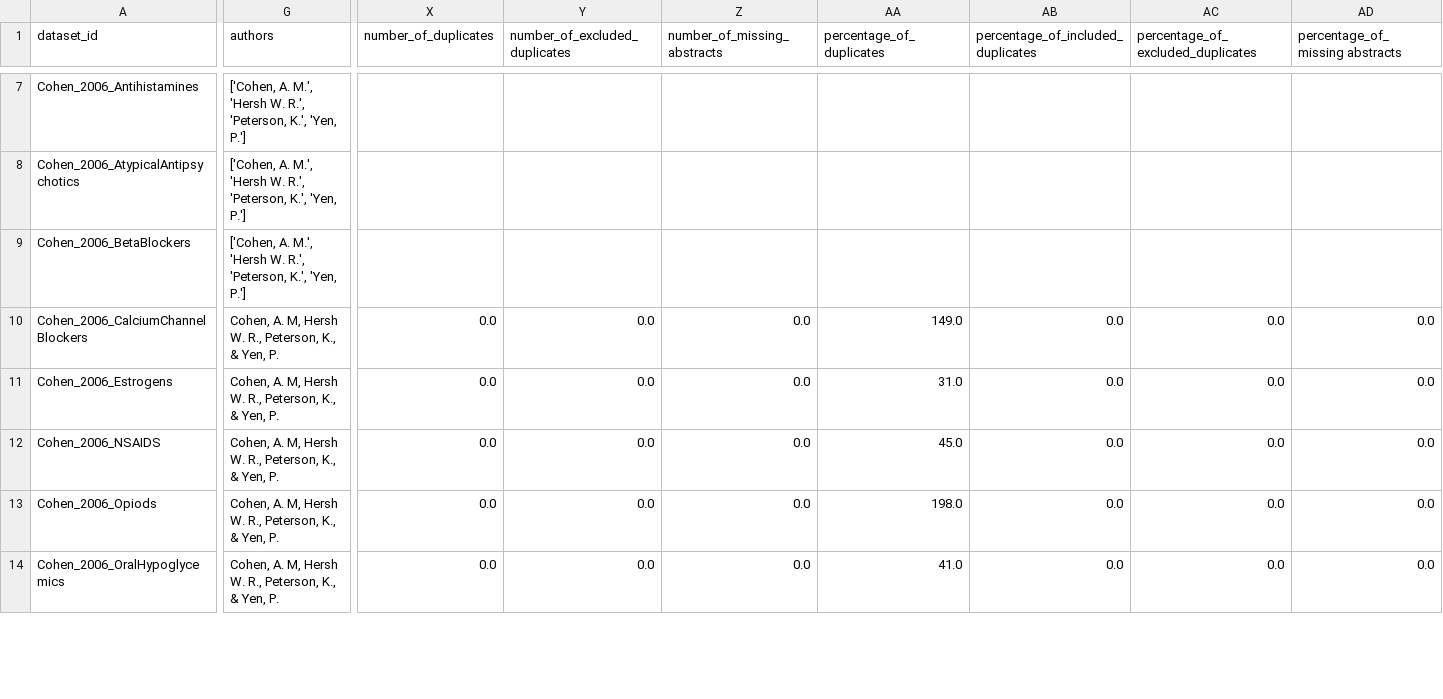
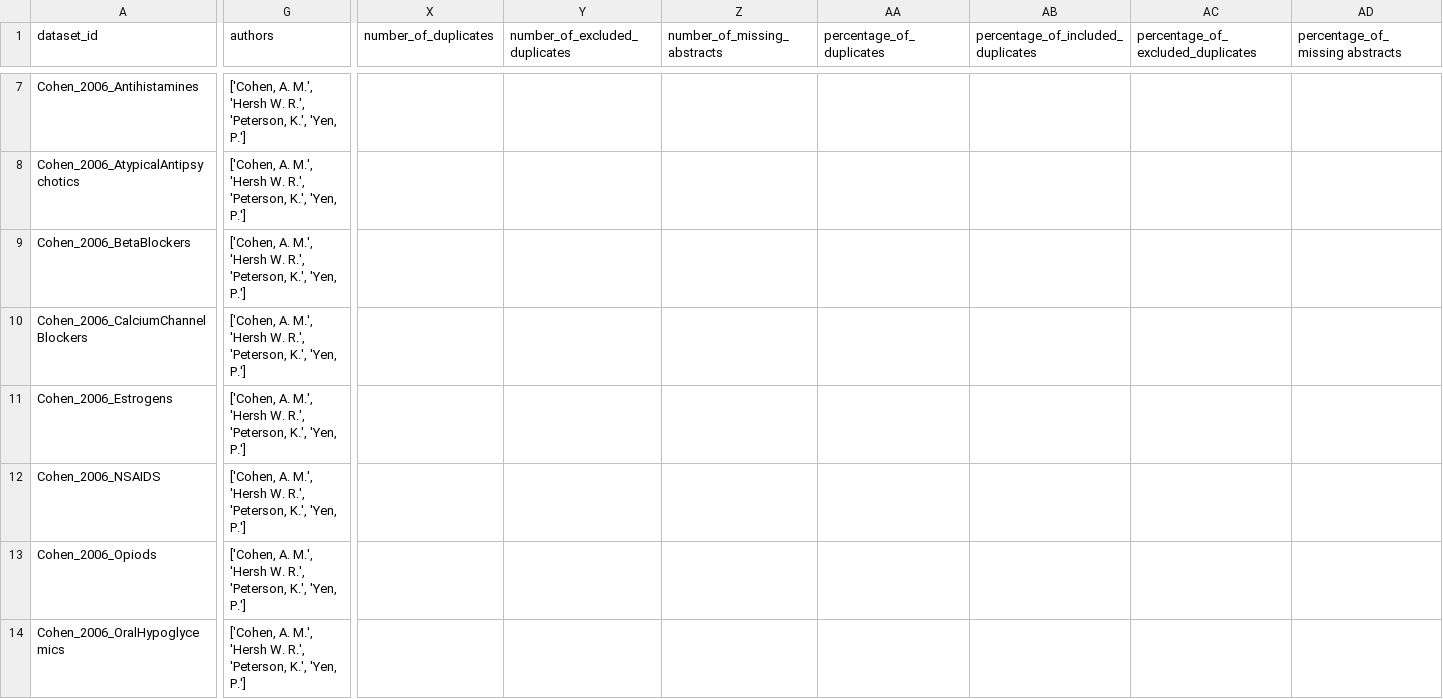
Before and after one commit to asreview/synergy-dataset, a CSV file: index.csv, drawn as a sheet; only a part is shown, gaps mark what is left out; the diff covers the shown part only; the diff names each change by its address in the sheet, - before the commit and + after, or states it on an @@ line.

```diff
--- a/index.csv
+++ b/index.csv
-G10:G14 (authors): Cohen, A. M, Hersh W. R., Peterson, K., & Yen, P.
+G10:G14 (authors): ['Cohen, A. M.', 'Hersh W. R.', 'Peterson, K.', 'Yen, P.']
-X10:X14 (number_of_duplicates): 0.0
+X10:X14 (number_of_duplicates): (empty)
-Y10:Y14 (number_of_excluded_duplicates): 0.0
+Y10:Y14 (number_of_excluded_duplicates): (empty)
-Z10:Z14 (number_of_missing_abstracts): 0.0
+Z10:Z14 (number_of_missing_abstracts): (empty)
-AA10 (percentage_of_duplicates): 149.0
+AA10 (percentage_of_duplicates): (empty)
-AB10:AB14: 0.0
+AB10:AB14: (empty)
-AC10:AC14: 0.0
+AC10:AC14: (empty)
-AD10:AD14 (percentage_of_missing abstracts): 0.0
+AD10:AD14 (percentage_of_missing abstracts): (empty)
-AA11 (percentage_of_duplicates): 31.0
+AA11 (percentage_of_duplicates): (empty)
-AA12 (percentage_of_duplicates): 45.0
+AA12 (percentage_of_duplicates): (empty)
-AA13 (percentage_of_duplicates): 198.0
+AA13 (percentage_of_duplicates): (empty)
-AA14 (percentage_of_duplicates): 41.0
+AA14 (percentage_of_duplicates): (empty)
```
Also changed, not shown: 49 edited cells elsewhere in this file, 1 other file.
